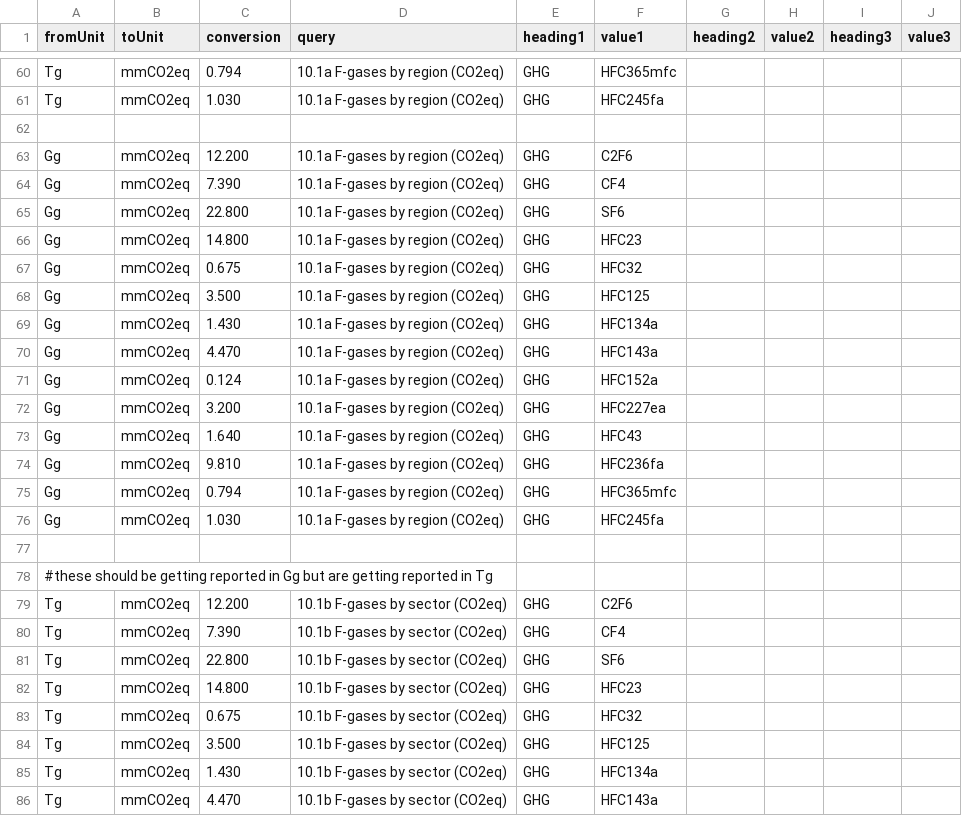
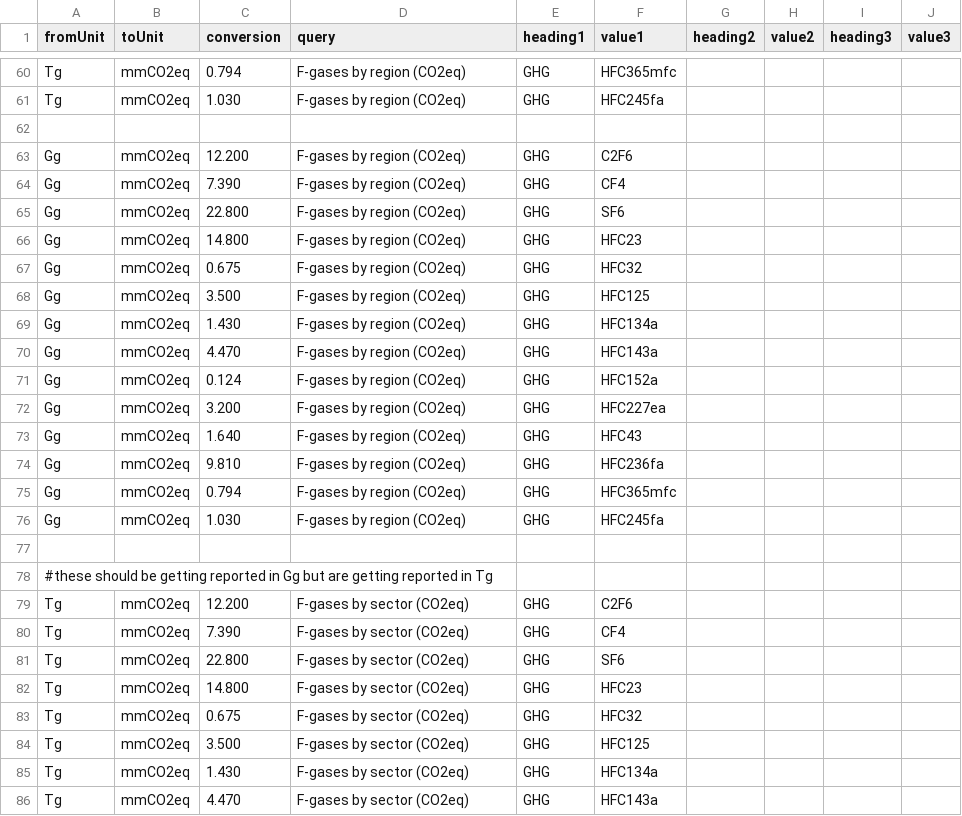
Before and after one commit to DLoughlin/GLIMPSE-DL, a CSV file: GLIMPSE-ModelInterface/config/units_rules.csv, drawn as a sheet; only a part is shown, gaps mark what is left out; the diff covers the shown part only; the diff names each change by its address in the sheet, - before the commit and + after, or states it on an @@ line.

```diff
--- a/GLIMPSE-ModelInterface/config/units_rules.csv
+++ b/GLIMPSE-ModelInterface/config/units_rules.csv
-D60:D61 (query): 10.1a F-gases by region (CO2eq)
+D60:D61 (query): F-gases by region (CO2eq)
-D63:D76 (query): 10.1a F-gases by region (CO2eq)
+D63:D76 (query): F-gases by region (CO2eq)
-D79:D86 (query): 10.1b F-gases by sector (CO2eq)
+D79:D86 (query): F-gases by sector (CO2eq)
```
Also changed, not shown: 2 removed rows and 98 edited cells elsewhere in this file, 9 other files.
